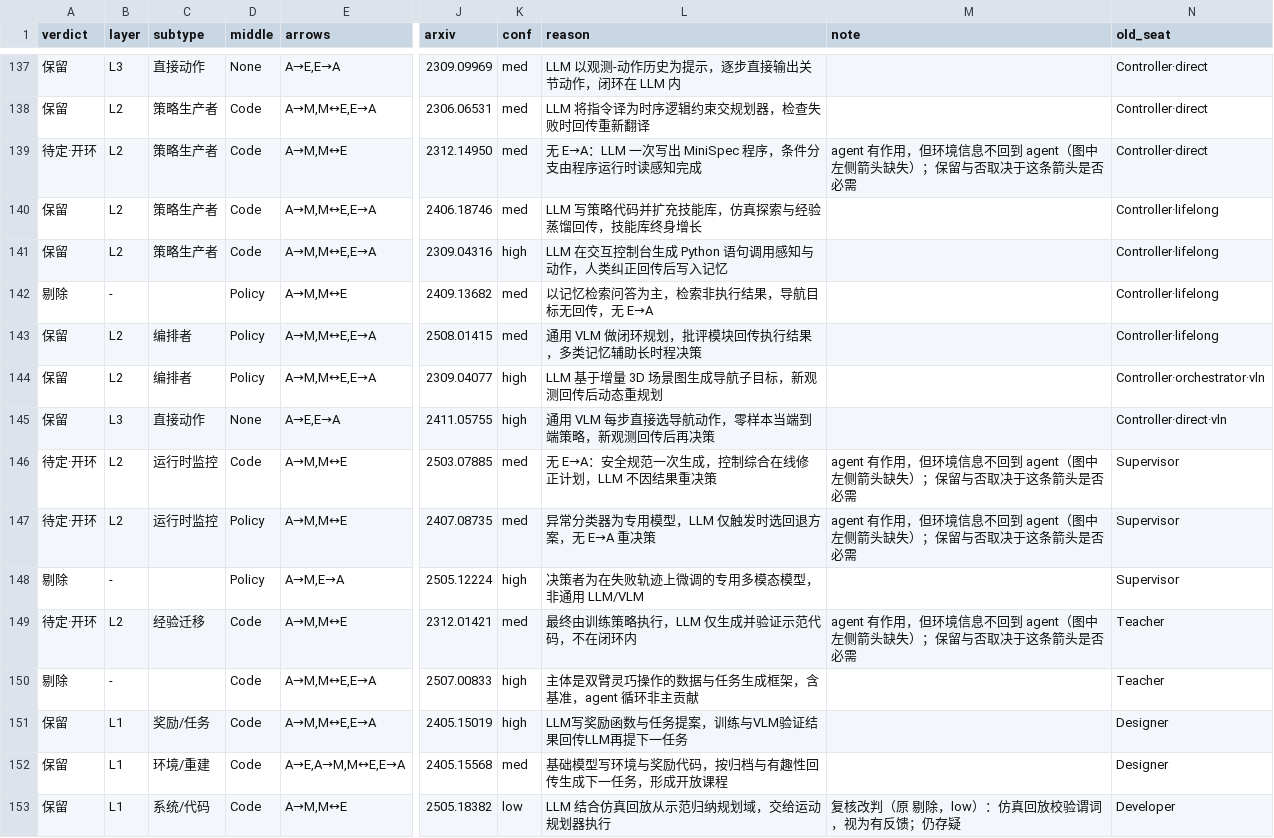
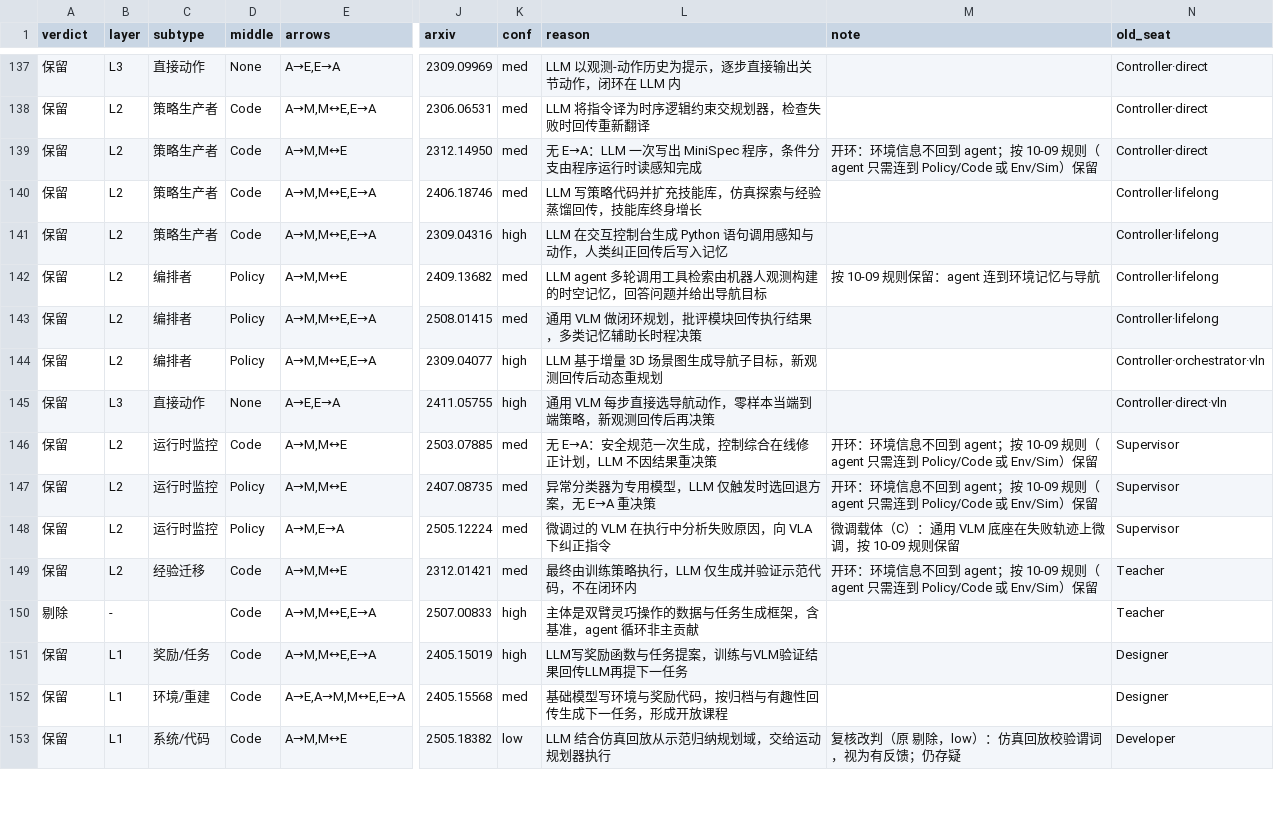
Before and after one commit to Chang-AIML/Awesome-Agentic-Embodiment, a CSV file: data/core/layer_classification.csv, drawn as a sheet; only a part is shown, gaps mark what is left out; the diff covers the shown part only; the diff names each change by its address in the sheet, - before the commit and + after, or states it on an @@ line.

```diff
--- a/data/core/layer_classification.csv
+++ b/data/core/layer_classification.csv
-A139 (verdict): 待定·开环
+A139 (verdict): 保留
-M139 (note): agent 有作用，但环境信息不回到 agent（图中左侧箭头缺失）；保留与否取决于这条箭头是否必需
+M139 (note): 开环：环境信息不回到 agent；按 10-09 规则（agent 只需连到 Policy/Code 或 Env/Sim）保留
-A142 (verdict): 剔除
+A142 (verdict): 保留
-B142 (layer): -
+B142 (layer): L2
-C142 (subtype): (empty)
+C142 (subtype): 编排者
-L142 (reason): 以记忆检索问答为主，检索非执行结果，导航目标无回传，无 E→A
+L142 (reason): LLM agent 多轮调用工具检索由机器人观测构建的时空记忆，回答问题并给出导航目标
-M142 (note): (empty)
+M142 (note): 按 10-09 规则保留：agent 连到环境记忆与导航
-A146:A147 (verdict): 待定·开环
+A146:A147 (verdict): 保留
-M146:M147 (note): agent 有作用，但环境信息不回到 agent（图中左侧箭头缺失）；保留与否取决于这条箭头是否必需
+M146:M147 (note): 开环：环境信息不回到 agent；按 10-09 规则（agent 只需连到 Policy/Code 或 Env/Sim）保留
-A148 (verdict): 剔除
+A148 (verdict): 保留
-B148 (layer): -
+B148 (layer): L2
-C148 (subtype): (empty)
+C148 (subtype): 运行时监控
-K148 (conf): high
+K148 (conf): med
-L148 (reason): 决策者为在失败轨迹上微调的专用多模态模型，非通用 LLM/VLM
+L148 (reason): 微调过的 VLM 在执行中分析失败原因，向 VLA 下纠正指令
-M148 (note): (empty)
+M148 (note): 微调载体（C）：通用 VLM 底座在失败轨迹上微调，按 10-09 规则保留
-A149 (verdict): 待定·开环
+A149 (verdict): 保留
-M149 (note): agent 有作用，但环境信息不回到 agent（图中左侧箭头缺失）；保留与否取决于这条箭头是否必需
+M149 (note): 开环：环境信息不回到 agent；按 10-09 规则（agent 只需连到 Policy/Code 或 Env/Sim）保留
```
Also changed, not shown: 1 added row, 1 removed row and 79 edited cells elsewhere in this file, data/core/core_table.csv, 19 other files.
